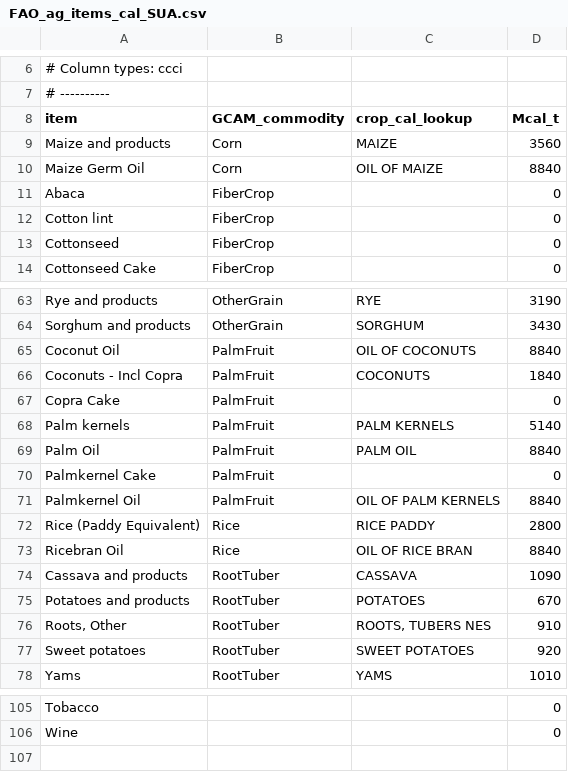
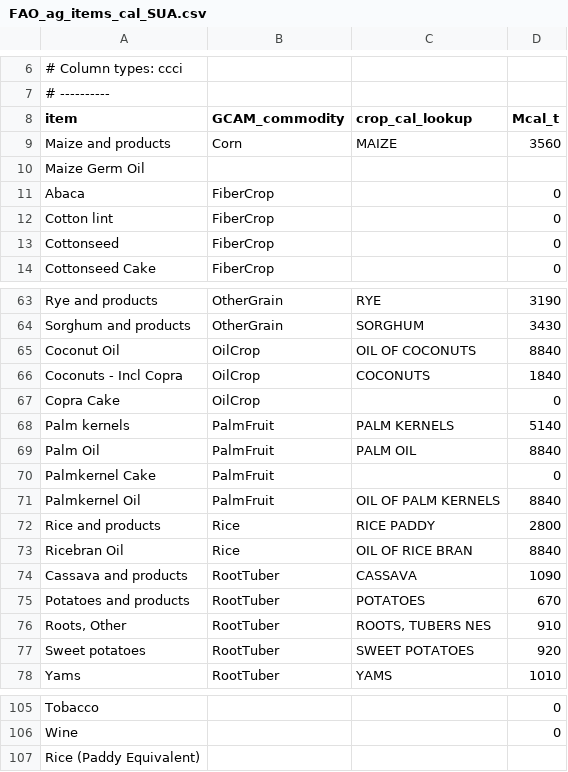
Before and after one commit to realxinzhao/FAOtoGCAM_test, a CSV file: input/crop-remap_6_8_2021/aglu/FAO/FAO_ag_items_cal_SUA.csv, drawn as a sheet; only a part is shown, gaps mark what is left out.

```diff
--- a/input/crop-remap_6_8_2021/aglu/FAO/FAO_ag_items_cal_SUA.csv
+++ b/input/crop-remap_6_8_2021/aglu/FAO/FAO_ag_items_cal_SUA.csv
@@ -9,3 +9,3 @@ item,GCAM_commodity,crop_cal_lookup,Mcal_t
 Maize and products,Corn,MAIZE,3560
-Maize Germ Oil,Corn,OIL OF MAIZE,8840
+Maize Germ Oil,,,
 Abaca,FiberCrop,,0
@@ -64,5 +64,5 @@ Rye and products,OtherGrain,RYE,3190
 Sorghum and products,OtherGrain,SORGHUM,3430
-Coconut Oil,PalmFruit,OIL OF COCONUTS,8840
-Coconuts - Incl Copra,PalmFruit,COCONUTS,1840
-Copra Cake,PalmFruit,,0
+Coconut Oil,OilCrop,OIL OF COCONUTS,8840
+Coconuts - Incl Copra,OilCrop,COCONUTS,1840
+Copra Cake,OilCrop,,0
 Palm kernels,PalmFruit,PALM KERNELS,5140
@@ -71,3 +71,3 @@ Palmkernel Cake,PalmFruit,,0
 Palmkernel Oil,PalmFruit,OIL OF PALM KERNELS,8840
-Rice (Paddy Equivalent),Rice,RICE PADDY,2800
+Rice and products,Rice,RICE PADDY,2800
 Ricebran Oil,Rice,OIL OF RICE BRAN,8840
@@ -106 +106,2 @@ Tobacco,,,0
 Wine,,,0
+Rice (Paddy Equivalent),,,
```
Also changed, not shown: input/crop-remap_6_8_2021/aglu/AGLU_ctry.csv, 39 other files.
